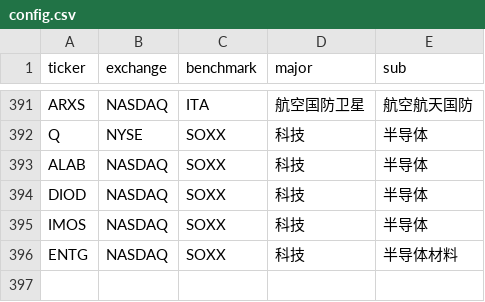
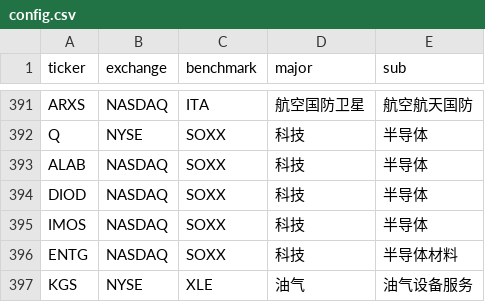
Before and after one commit to coopofficialaaron-cmd/Trend_Tracking_Cld, a CSV file: config.csv, drawn as a sheet; only a part is shown, gaps mark what is left out.

Commit message:
Update config.csv

```diff
--- a/config.csv
+++ b/config.csv
@@ -396 +396,2 @@ IMOS,NASDAQ,SOXX,科技,半导体
 ENTG,NASDAQ,SOXX,科技,半导体材料
+KGS,NYSE,XLE,油气,油气设备服务
```
